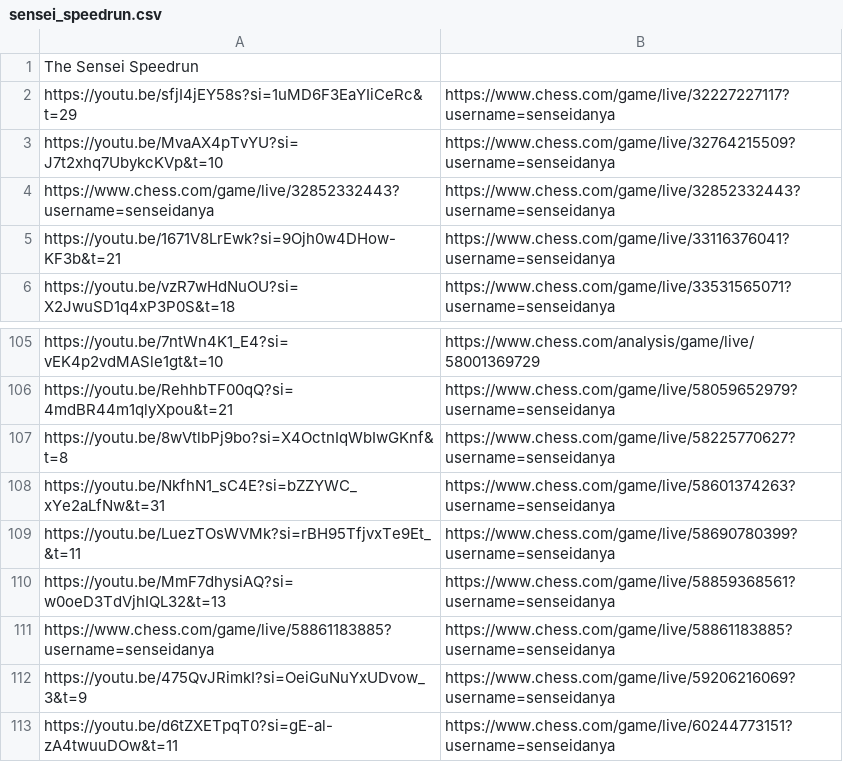
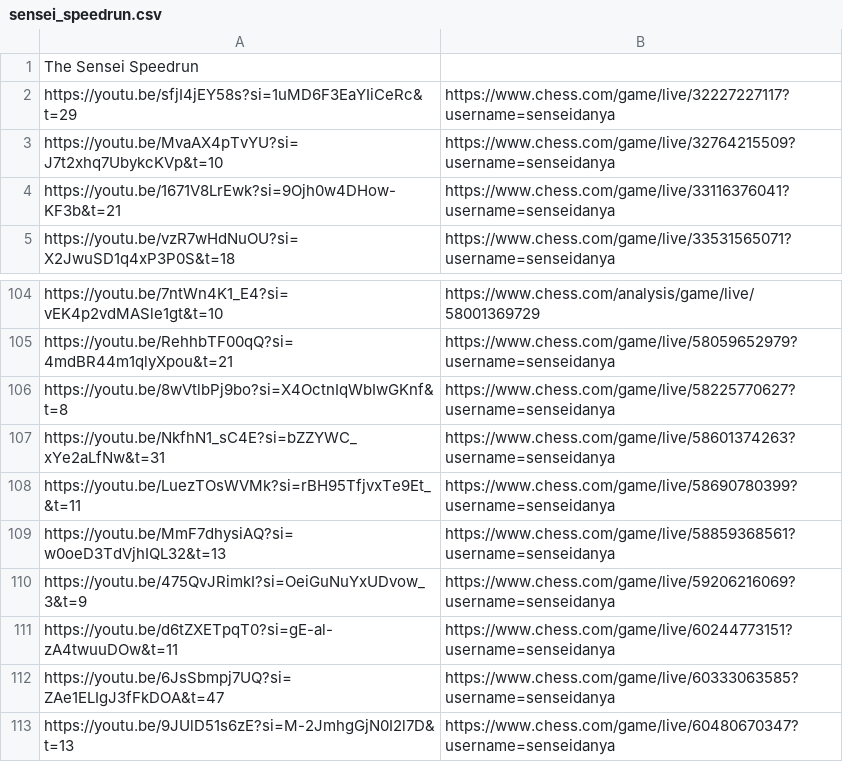
Before and after one commit to micshafes/chess-memory, a CSV file: data/csv/sensei_speedrun.csv, drawn as a sheet; only a part is shown, gaps mark what is left out; the shorter side is filled out with more unchanged rows.

```diff
--- a/data/csv/sensei_speedrun.csv
+++ b/data/csv/sensei_speedrun.csv
@@ -3,3 +3,2 @@ https://youtu.be/sfjI4jEY58s?si=1uMD6F3EaYIiCeRc&t=29,https://www.chess.com/game
 https://youtu.be/MvaAX4pTvYU?si=J7t2xhq7UbykcKVp&t=10,https://www.chess.com/game/live/32764215509?username=senseidanya
-https://www.chess.com/game/live/32852332443?username=senseidanya,https://www.chess.com/game/live/32852332443?username=senseidanya
 https://youtu.be/1671V8LrEwk?si=9Ojh0w4DHow-KF3b&t=21,https://www.chess.com/game/live/33116376041?username=senseidanya
@@ -110,3 +109,2 @@ https://youtu.be/LuezTOsWVMk?si=rBH95TfjvxTe9Et_&t=11,https://www.chess.com/game
 https://youtu.be/MmF7dhysiAQ?si=w0oeD3TdVjhIQL32&t=13,https://www.chess.com/game/live/58859368561?username=senseidanya
-https://www.chess.com/game/live/58861183885?username=senseidanya,https://www.chess.com/game/live/58861183885?username=senseidanya
 https://youtu.be/475QvJRimkI?si=OeiGuNuYxUDvow_3&t=9,https://www.chess.com/game/live/59206216069?username=senseidanya
```
Also changed, not shown: data/csv/top_theory.csv, 6 other files.
